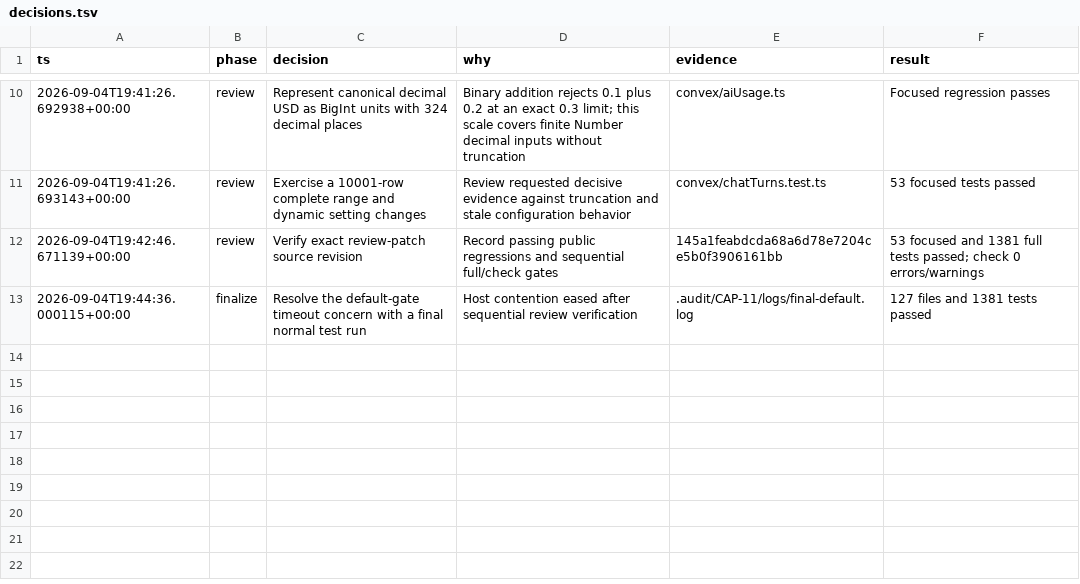
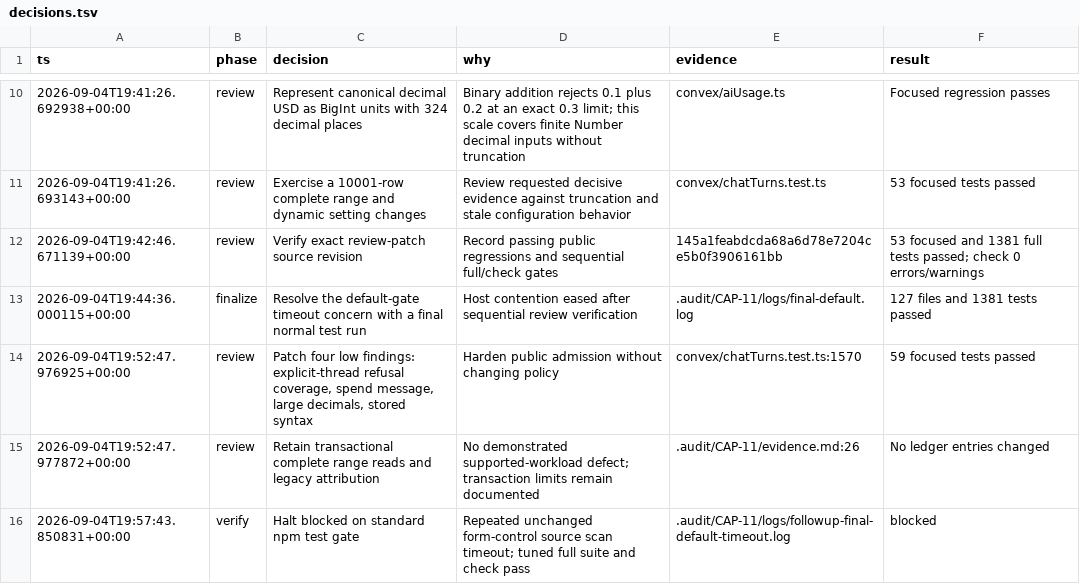
Before and after one commit to Choquer-agency/Banhall, a TSV file: .audit/CAP-11/decisions.tsv, drawn as a sheet; only a part is shown, gaps mark what is left out; the diff names each change by its address in the sheet, - before the commit and + after, or states it on an @@ line.

Commit message:
CAP-11 record follow-up review and blocked standard test gate

```diff
--- a/.audit/CAP-11/decisions.tsv
+++ b/.audit/CAP-11/decisions.tsv
+row 14: 2026-09-04T19:52:47.976925+00:00 | review | Patch four low findings: explicit-thread refusal coverage, spend message, large decimals, stored syntax | Harden public admission without changing policy | convex/chatTurns.test.ts:1570 | 59 focused tests passed
+row 15: 2026-09-04T19:52:47.977872+00:00 | review | Retain transactional complete range reads and legacy attribution | No demonstrated supported-workload defect; transaction limits remain documented | .audit/CAP-11/evidence.md:26 | No ledger entries changed
+row 16: 2026-09-04T19:57:43.850831+00:00 | verify | Halt blocked on standard npm test gate | Repeated unchanged form-control source scan timeout; tuned full suite and check pass | .audit/CAP-11/logs/followup-final-default-timeout.log | blocked
```
Also changed, not shown: 9 other files.
